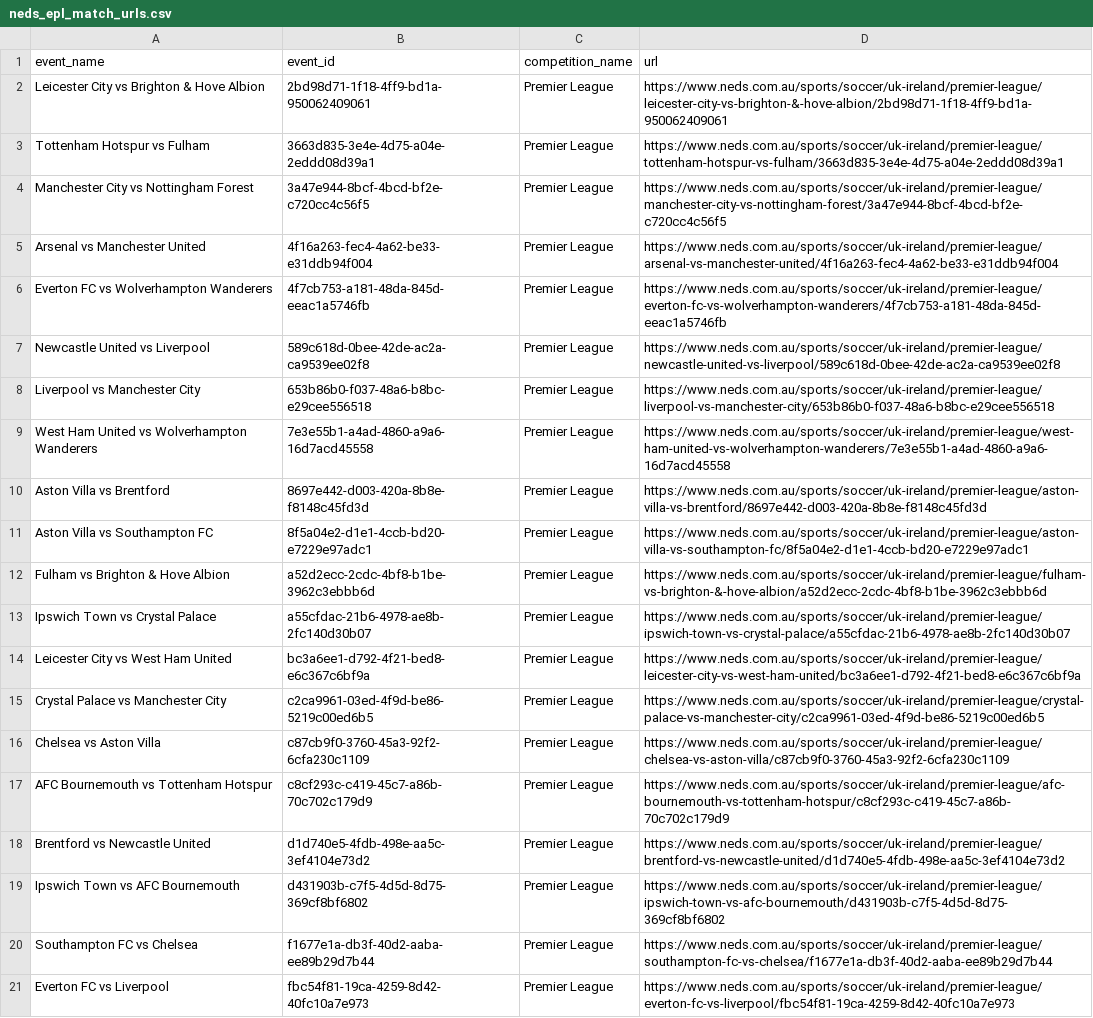
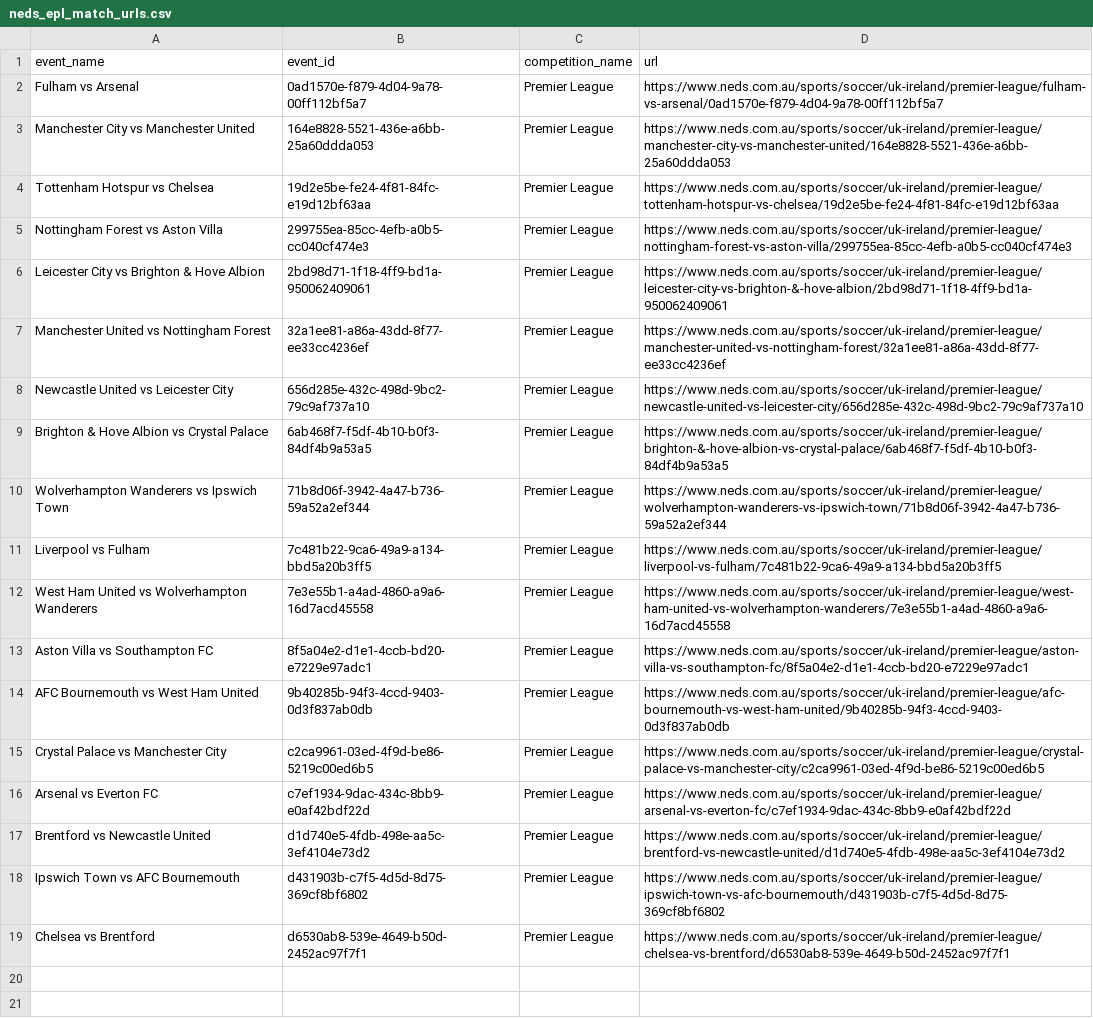
Before and after one commit to jamesbrown1417/Soccer, a CSV file: OddsScraper/EPL/Neds/neds_epl_match_urls.csv, drawn as a sheet; only a part is shown; removed rows and columns are numbered as before the commit, all else as after; the diff covers the shown part only; the diff names each change by its address in the sheet, - before the commit and + after, or states it on an @@ line.

```diff
--- a/OddsScraper/EPL/Neds/neds_epl_match_urls.csv
+++ b/OddsScraper/EPL/Neds/neds_epl_match_urls.csv
+row 2: Fulham vs Arsenal | 0ad1570e-f879-4d04-9a78-00ff112bf5a7 | Premier League | https://www.neds.com.au/sports/soccer/uk-ireland/premier-league/fulham-vs-arsenal/0ad1570e-f879-4d04-9a78-00ff112bf5a7
+row 3: Manchester City vs Manchester United | 164e8828-5521-436e-a6bb-25a60ddda053 | Premier League | https://www.neds.com.au/sports/soccer/uk-ireland/premier-league/manchester-city-vs-manchester-united/164e8828-5521-436e-a6bb-25a60ddda053
+row 4: Tottenham Hotspur vs Chelsea | 19d2e5be-fe24-4f81-84fc-e19d12bf63aa | Premier League | https://www.neds.com.au/sports/soccer/uk-ireland/premier-league/tottenham-hotspur-vs-chelsea/19d2e5be-fe24-4f81-84fc-e19d12bf63aa
+row 5: Nottingham Forest vs Aston Villa | 299755ea-85cc-4efb-a0b5-cc040cf474e3 | Premier League | https://www.neds.com.au/sports/soccer/uk-ireland/premier-league/nottingham-forest-vs-aston-villa/299755ea-85cc-4efb-a0b5-cc040cf474e3
-row 3: Tottenham Hotspur vs Fulham | 3663d835-3e4e-4d75-a04e-2eddd08d39a1 | Premier League | https://www.neds.com.au/sports/soccer/uk-ireland/premier-league/tottenham-hotspur-vs-fulham/3663d835-3e4e-4d75-a04e-2eddd08d39a1
-A7 (event_name): Manchester City vs Nottingham Forest
+A7 (event_name): Manchester United vs Nottingham Forest
-B7 (event_id): 3a47e944-8bcf-4bcd-bf2e-c720cc4c56f5
+B7 (event_id): 32a1ee81-a86a-43dd-8f77-ee33cc4236ef
-D7 (url): https://www.neds.com.au/sports/soccer/uk-ireland/premier-league/manchester-city-vs-nottingham-forest/3a47e944-8bcf-4bcd-bf2e-c720cc4c56f5
+D7 (url): https://www.neds.com.au/sports/soccer/uk-ireland/premier-league/manchester-united-vs-nottingham-forest/32a1ee81-a86a-43dd-8f77-ee33cc4236ef
-row 5: Arsenal vs Manchester United | 4f16a263-fec4-4a62-be33-e31ddb94f004 | Premier League | https://www.neds.com.au/sports/soccer/uk-ireland/premier-league/arsenal-vs-manchester-united/4f16a263-fec4-4a62-be33-e31ddb94f004
-row 6: Everton FC vs Wolverhampton Wanderers | 4f7cb753-a181-48da-845d-eeac1a5746fb | Premier League | https://www.neds.com.au/sports/soccer/uk-ireland/premier-league/everton-fc-vs-wolverhampton-wanderers/4f7cb753-a181-48da-845d-eeac1a5746fb
-A8 (event_name): Newcastle United vs Liverpool
+A8 (event_name): Newcastle United vs Leicester City
-B8 (event_id): 589c618d-0bee-42de-ac2a-ca9539ee02f8
+B8 (event_id): 656d285e-432c-498d-9bc2-79c9af737a10
-D8 (url): https://www.neds.com.au/sports/soccer/uk-ireland/premier-league/newcastle-united-vs-liverpool/589c618d-0bee-42de-ac2a-ca9539ee02f8
+D8 (url): https://www.neds.com.au/sports/soccer/uk-ireland/premier-league/newcastle-united-vs-leicester-city/656d285e-432c-498d-9bc2-79c9af737a10
-A9 (event_name): Liverpool vs Manchester City
+A9 (event_name): Brighton & Hove Albion vs Crystal Palace
-B9 (event_id): 653b86b0-f037-48a6-b8bc-e29cee556518
+B9 (event_id): 6ab468f7-f5df-4b10-b0f3-84df4b9a53a5
-D9 (url): https://www.neds.com.au/sports/soccer/uk-ireland/premier-league/liverpool-vs-manchester-city/653b86b0-f037-48a6-b8bc-e29cee556518
+D9 (url): https://www.neds.com.au/sports/soccer/uk-ireland/premier-league/brighton-&-hove-albion-vs-crystal-palace/6ab468f7-f5df-4b10-b0f3-84df4b9a53a5
+row 10: Wolverhampton Wanderers vs Ipswich Town | 71b8d06f-3942-4a47-b736-59a52a2ef344 | Premier League | https://www.neds.com.au/sports/soccer/uk-ireland/premier-league/wolverhampton-wanderers-vs-ipswich-town/71b8d06f-3942-4a47-b736-59a52a2ef344
+row 11: Liverpool vs Fulham | 7c481b22-9ca6-49a9-a134-bbd5a20b3ff5 | Premier League | https://www.neds.com.au/sports/soccer/uk-ireland/premier-league/liverpool-vs-fulham/7c481b22-9ca6-49a9-a134-bbd5a20b3ff5
-row 10: Aston Villa vs Brentford | 8697e442-d003-420a-8b8e-f8148c45fd3d | Premier League | https://www.neds.com.au/sports/soccer/uk-ireland/premier-league/aston-villa-vs-brentford/8697e442-d003-420a-8b8e-f8148c45fd3d
-A14 (event_name): Fulham vs Brighton & Hove Albion
+A14 (event_name): AFC Bournemouth vs West Ham United
-B14 (event_id): a52d2ecc-2cdc-4bf8-b1be-3962c3ebbb6d
+B14 (event_id): 9b40285b-94f3-4ccd-9403-0d3f837ab0db
-D14 (url): https://www.neds.com.au/sports/soccer/uk-ireland/premier-league/fulham-vs-brighton-&-hove-albion/a52d2ecc-2cdc-4bf8-b1be-3962c3ebbb6d
+D14 (url): https://www.neds.com.au/sports/soccer/uk-ireland/premier-league/afc-bournemouth-vs-west-ham-united/9b40285b-94f3-4ccd-9403-0d3f837ab0db
-row 13: Ipswich Town vs Crystal Palace | a55cfdac-21b6-4978-ae8b-2fc140d30b07 | Premier League | https://www.neds.com.au/sports/soccer/uk-ireland/premier-league/ipswich-town-vs-crystal-palace/a55cfdac-21b6-4978-ae8b-2fc140d30b07
-row 14: Leicester City vs West Ham United | bc3a6ee1-d792-4f21-bed8-e6c367c6bf9a | Premier League | https://www.neds.com.au/sports/soccer/uk-ireland/premier-league/leicester-city-vs-west-ham-united/bc3a6ee1-d792-4f21-bed8-e6c367c6bf9a
-A16 (event_name): Chelsea vs Aston Villa
+A16 (event_name): Arsenal vs Everton FC
-B16 (event_id): c87cb9f0-3760-45a3-92f2-6cfa230c1109
+B16 (event_id): c7ef1934-9dac-434c-8bb9-e0af42bdf22d
-D16 (url): https://www.neds.com.au/sports/soccer/uk-ireland/premier-league/chelsea-vs-aston-villa/c87cb9f0-3760-45a3-92f2-6cfa230c1109
+D16 (url): https://www.neds.com.au/sports/soccer/uk-ireland/premier-league/arsenal-vs-everton-fc/c7ef1934-9dac-434c-8bb9-e0af42bdf22d
-row 17: AFC Bournemouth vs Tottenham Hotspur | c8cf293c-c419-45c7-a86b-70c702c179d9 | Premier League | https://www.neds.com.au/sports/soccer/uk-ireland/premier-league/afc-bournemouth-vs-tottenham-hotspur/c8cf293c-c419-45c7-a86b-70c702c179d9
-row 20: Southampton FC vs Chelsea | f1677e1a-db3f-40d2-aaba-ee89b29d7b44 | Premier League | https://www.neds.com.au/sports/soccer/uk-ireland/premier-league/southampton-fc-vs-chelsea/f1677e1a-db3f-40d2-aaba-ee89b29d7b44
-A19 (event_name): Everton FC vs Liverpool
+A19 (event_name): Chelsea vs Brentford
-B19 (event_id): fbc54f81-19ca-4259-8d42-40fc10a7e973
+B19 (event_id): d6530ab8-539e-4649-b50d-2452ac97f7f1
-D19 (url): https://www.neds.com.au/sports/soccer/uk-ireland/premier-league/everton-fc-vs-liverpool/fbc54f81-19ca-4259-8d42-40fc10a7e973
+D19 (url): https://www.neds.com.au/sports/soccer/uk-ireland/premier-league/chelsea-vs-brentford/d6530ab8-539e-4649-b50d-2452ac97f7f1
```
Also changed, not shown: 1 removed row elsewhere in this file, Data/scraped_odds/EPL/neds_team_total_goals.csv, Data/scraped_odds/EPL/neds_total_goals.csv, 53 other files.
